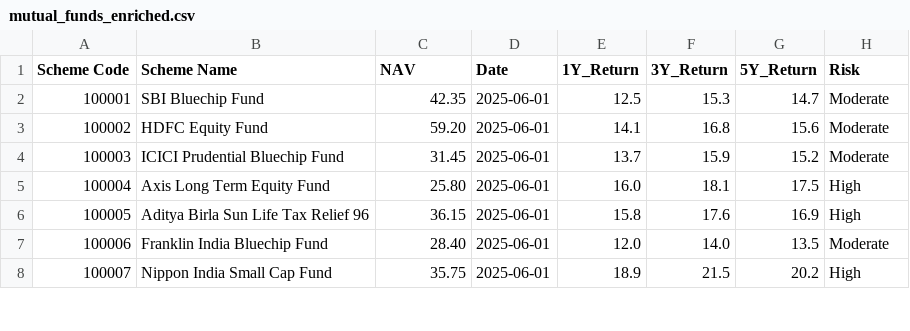
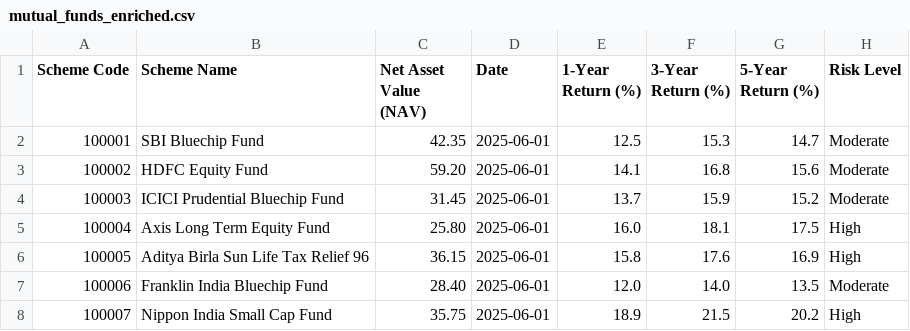
Before and after one commit to mohitlohani7/Mutual-Fund-Recommendation-System1, a CSV file: data/mutual_funds_enriched.csv, drawn as a sheet; only a part is shown.

Commit message:
Update mutual_funds_enriched.csv

```diff
--- a/data/mutual_funds_enriched.csv
+++ b/data/mutual_funds_enriched.csv
@@ -1,2 +1,2 @@
-Scheme Code;Scheme Name;NAV;Date;1Y_Return;3Y_Return;5Y_Return;Risk
+Scheme Code;Scheme Name;Net Asset Value (NAV);Date;1-Year Return (%);3-Year Return (%);5-Year Return (%);Risk Level
 100001;SBI Bluechip Fund;42.35;2025-06-01;12.5;15.3;14.7;Moderate
```
